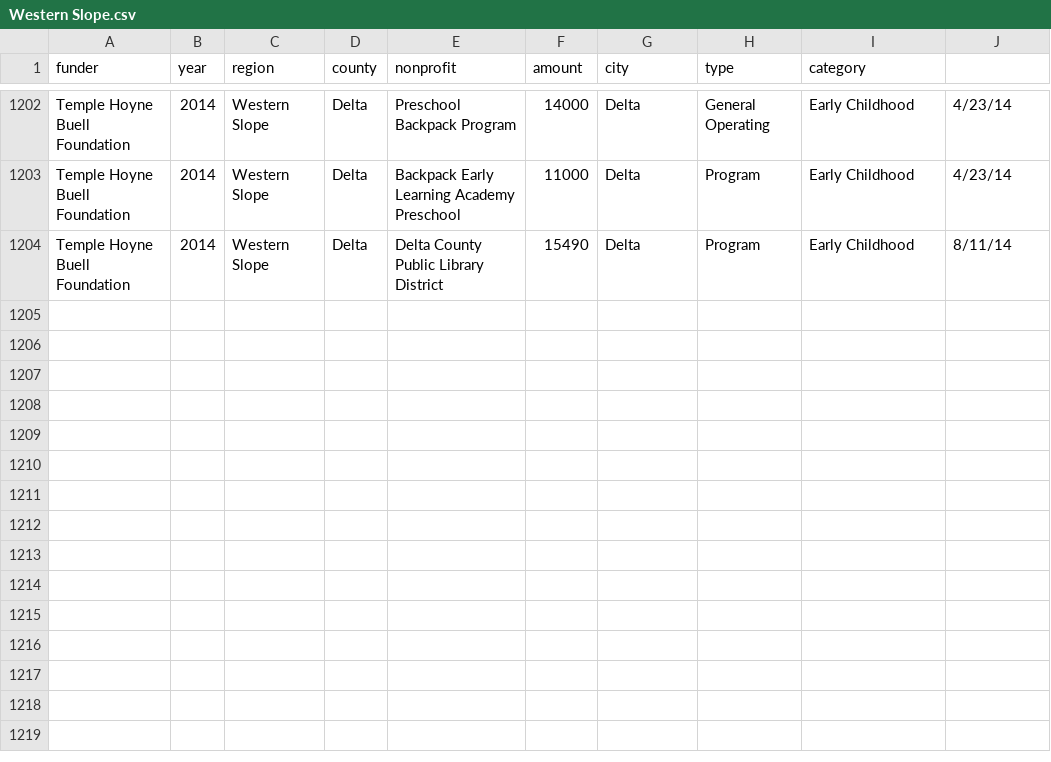
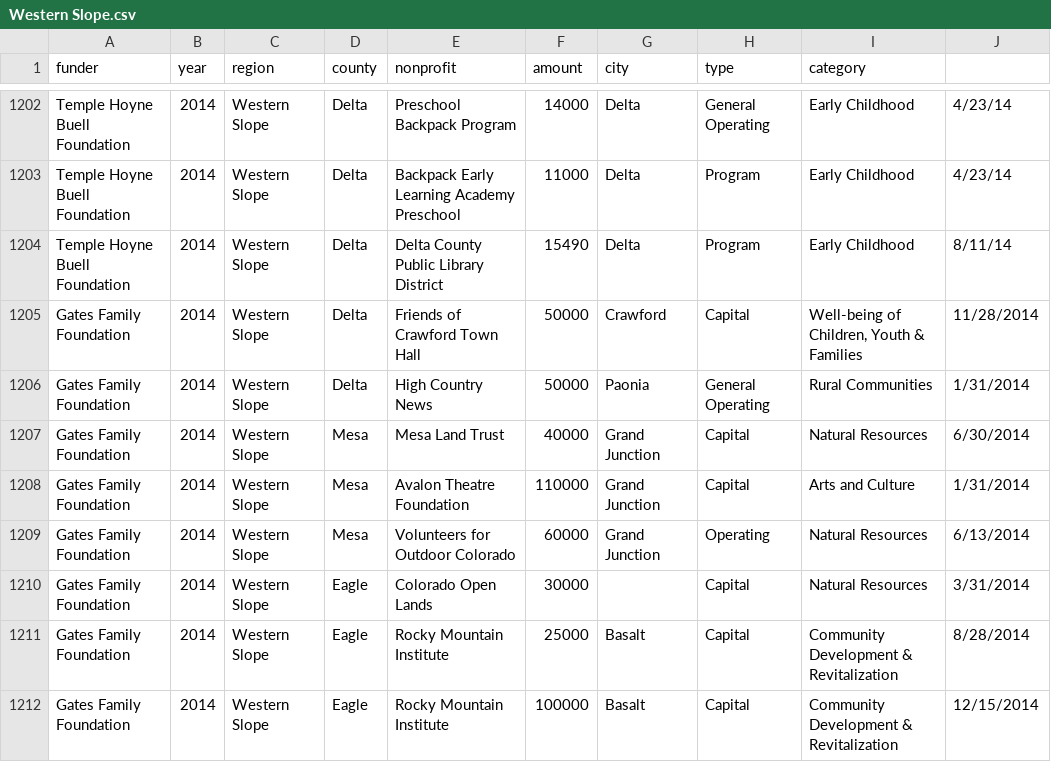
Before and after one commit to chelm/cbc_map, a CSV file: 2015/data/Western Slope.csv, drawn as a sheet; only a part is shown, gaps mark what is left out; the diff names each change by its address in the sheet, - before the commit and + after, or states it on an @@ line.

Commit message:
updating data

```diff
--- a/2015/data/Western Slope.csv
+++ b/2015/data/Western Slope.csv
+row 1205: Gates Family Foundation | 2014 | Western Slope | Delta | Friends of Crawford Town Hall | 50000 | Crawford | Capital | Well-being of Children, Youth & Families | 11/28/2014
+row 1206: Gates Family Foundation | 2014 | Western Slope | Delta | High Country News | 50000 | Paonia | General Operating | Rural Communities | 1/31/2014
+row 1207: Gates Family Foundation | 2014 | Western Slope | Mesa | Mesa Land Trust | 40000 | Grand Junction | Capital | Natural Resources | 6/30/2014
+row 1208: Gates Family Foundation | 2014 | Western Slope | Mesa | Avalon Theatre Foundation | 110000 | Grand Junction | Capital | Arts and Culture | 1/31/2014
+row 1209: Gates Family Foundation | 2014 | Western Slope | Mesa | Volunteers for Outdoor Colorado | 60000 | Grand Junction | Operating | Natural Resources | 6/13/2014
+row 1210: Gates Family Foundation | 2014 | Western Slope | Eagle | Colorado Open Lands | 30000 |  | Capital | Natural Resources | 3/31/2014
+row 1211: Gates Family Foundation | 2014 | Western Slope | Eagle | Rocky Mountain Institute | 25000 | Basalt | Capital | Community Development & Revitalization | 8/28/2014
+row 1212: Gates Family Foundation | 2014 | Western Slope | Eagle | Rocky Mountain Institute | 100000 | Basalt | Capital | Community Development & Revitalization | 12/15/2014
```
Also changed, not shown: 2015-data-work/2013.csv, 2015-data-work/2014.csv, 5 other files.
